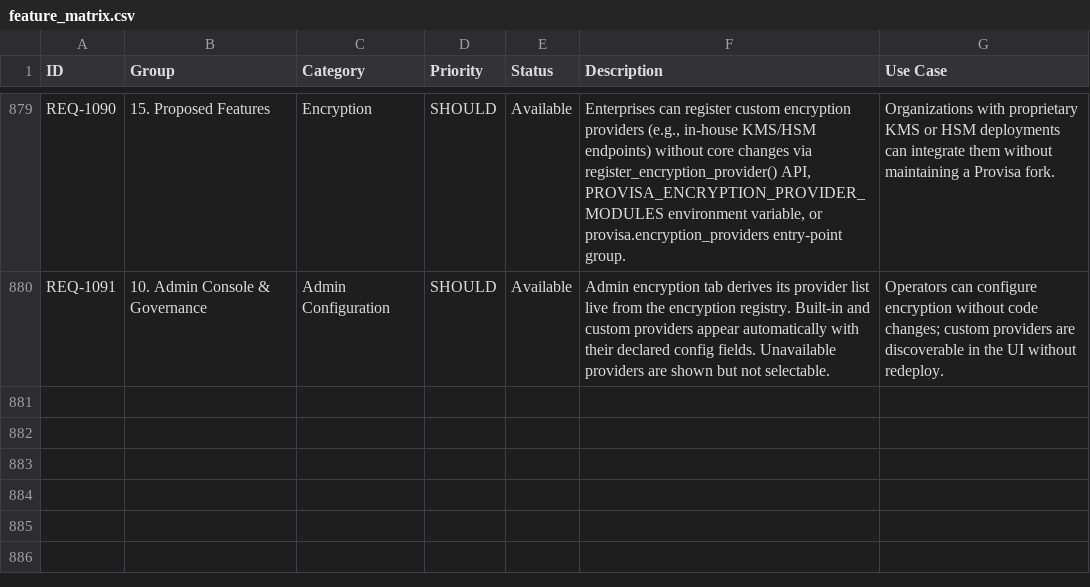
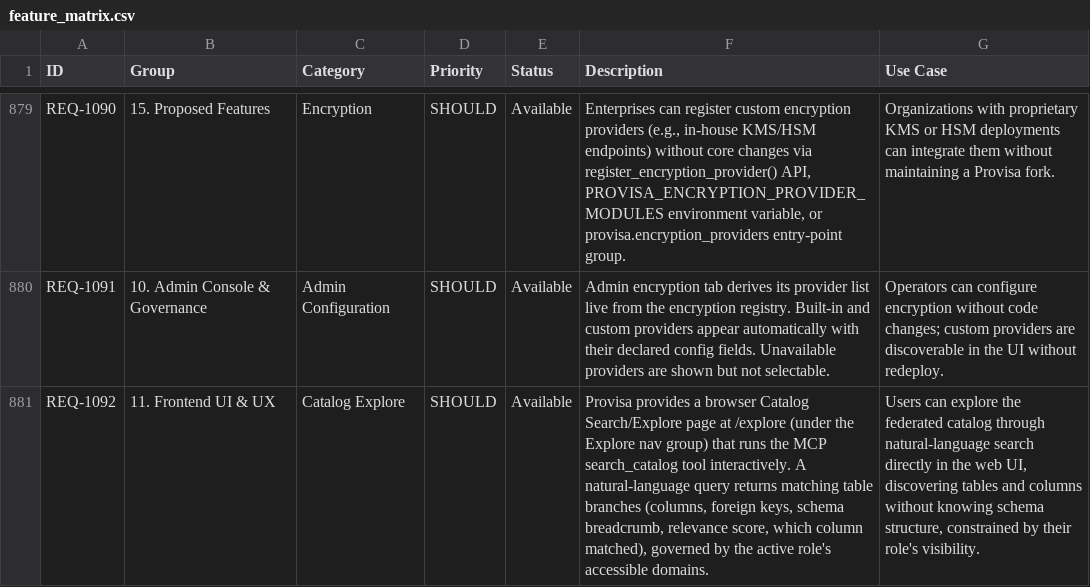
Before and after one commit to kenstott/provisa, a CSV file: docs/exports/feature_matrix.csv, drawn as a sheet; only a part is shown, gaps mark what is left out; the diff names each change by its address in the sheet, - before the commit and + after, or states it on an @@ line.

```diff
--- a/docs/exports/feature_matrix.csv
+++ b/docs/exports/feature_matrix.csv
+row 881: REQ-1092 | 11. Frontend UI & UX | Catalog Explore | SHOULD | Available | Provisa provides a browser Catalog Search/Explore page at /explore (under the Explore nav group) that runs the MCP search_catalog tool interactively. A natural-language query returns matching table branches (columns, foreign keys, schema breadcrumb, relevance score, which column matched), governed by the active role's accessible domains. | Users can explore the federated catalog through natural-language search directly in the web UI, discovering tables and columns without knowing schema structure, constrained by their role's visibility.
```
Also changed, not shown: docs/exports/traceability_matrix.csv, 10 other files.
